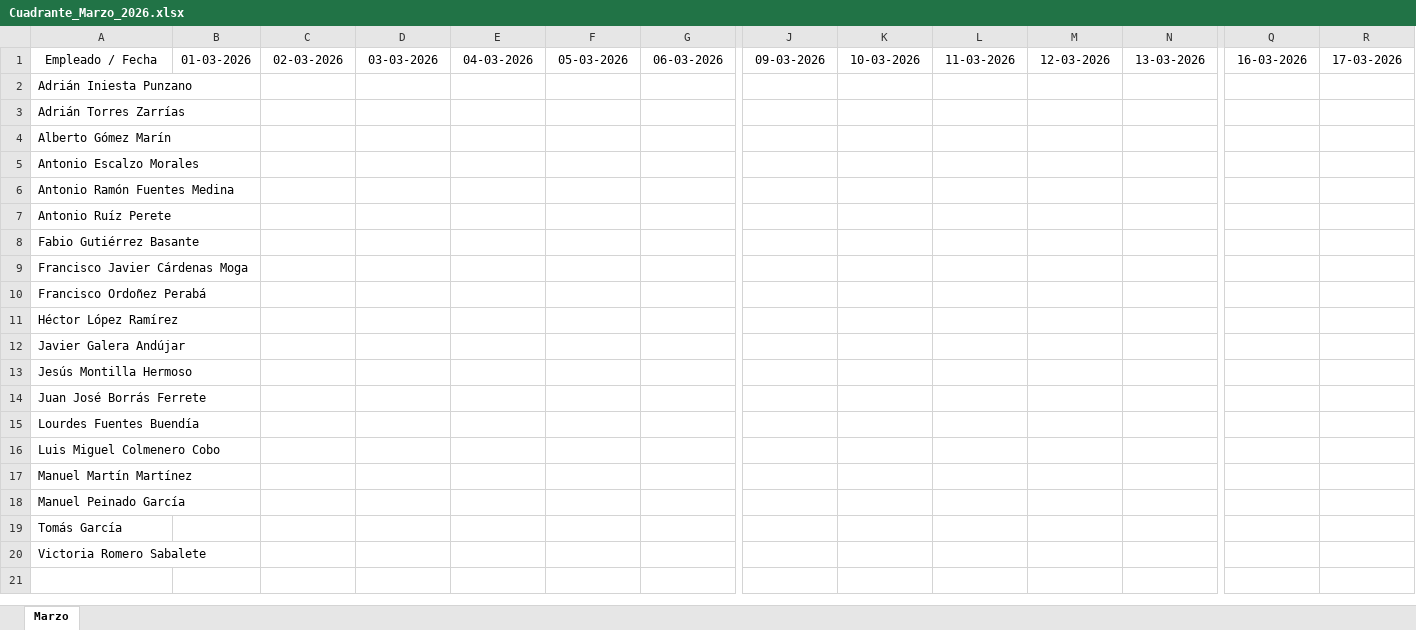
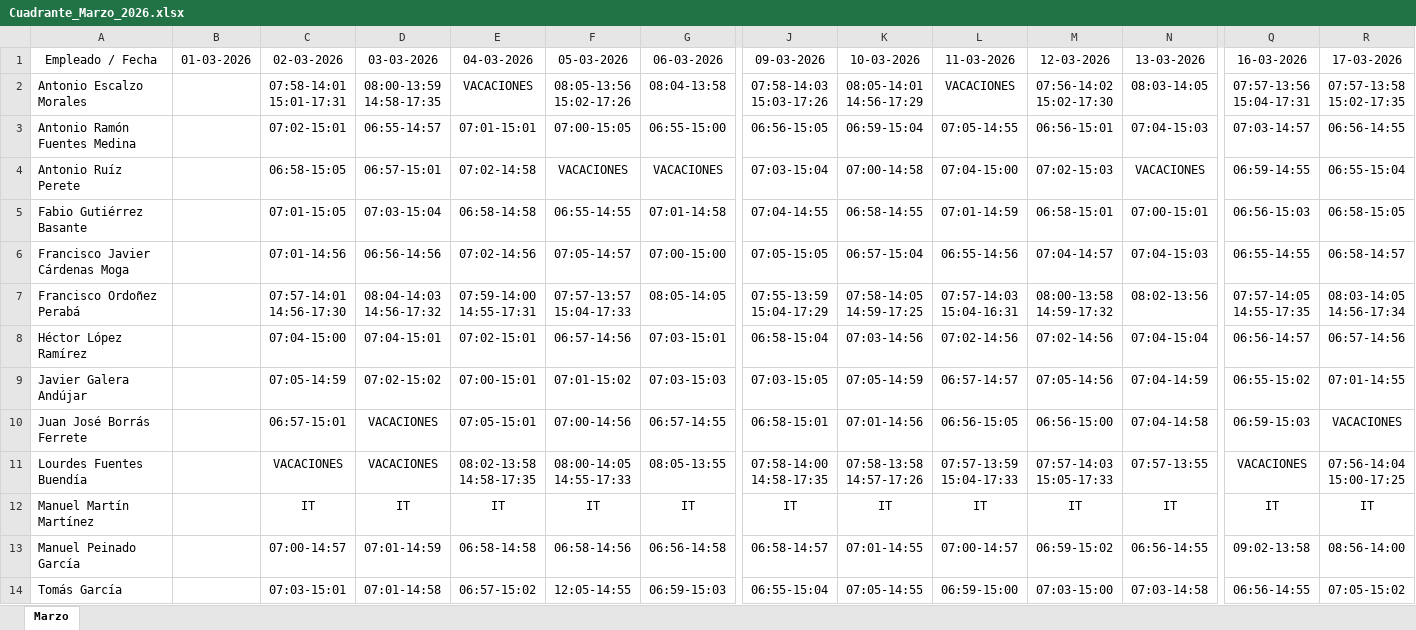
Before and after one commit to antonioescalzo/horarios, an Excel workbook: Cuadrante_Marzo_2026.xlsx, sheet Marzo, drawn as a sheet; only a part is shown, gaps mark what is left out; values as stored, in another font and other column widths than the file's, no borders; removed rows and columns are numbered as before the commit, all else as after; rows hold the shown columns only; ↵ is a line break in a cell; the diff covers the shown part only; the diff names each change by its address in the sheet, - before the commit and + after, or states it on an @@ line.

```diff
--- a/Cuadrante_Marzo_2026.xlsx (sheet Marzo)
+++ b/Cuadrante_Marzo_2026.xlsx (sheet Marzo)
-row 2: Adrián Iniesta Punzano
-row 3: Adrián Torres Zarrías
-row 4: Alberto Gómez Marín
-row 5: Antonio Escalzo Morales
-row 6: Antonio Ramón Fuentes Medina
-row 7: Antonio Ruíz Perete
-row 8: Fabio Gutiérrez Basante
-row 9: Francisco Javier Cárdenas Moga
-row 10: Francisco Ordoñez Perabá
-row 11: Héctor López Ramírez
-row 12: Javier Galera Andújar
-row 13: Jesús Montilla Hermoso
-row 14: Juan José Borrás Ferrete
-row 15: Lourdes Fuentes Buendía
-row 16: Luis Miguel Colmenero Cobo
-row 17: Manuel Martín Martínez
-row 18: Manuel Peinado García
-row 19: Tomás García
-row 20: Victoria Romero Sabalete
+row 2: Antonio Escalzo Morales |  | 07:58-14:01 ↵ 15:01-17:31 | 08:00-13:59 ↵ 14:58-17:35 | VACACIONES | 08:05-13:56 ↵ 15:02-17:26 | 08:04-13:58 | 07:58-14:03 ↵ 15:03-17:26 | 08:05-14:01 ↵ 14:56-17:29 | VACACIONES | 07:56-14:02 ↵ 15:02-17:30 | 08:03-14:05 | 07:57-13:56 ↵ 15:04-17:31 | 07:57-13:58 ↵ 15:02-17:35
+row 3: Antonio Ramón Fuentes Medina |  | 07:02-15:01 | 06:55-14:57 | 07:01-15:01 | 07:00-15:05 | 06:55-15:00 | 06:56-15:05 | 06:59-15:04 | 07:05-14:55 | 06:56-15:01 | 07:04-15:03 | 07:03-14:57 | 06:56-14:55
+row 4: Antonio Ruíz Perete |  | 06:58-15:05 | 06:57-15:01 | 07:02-14:58 | VACACIONES | VACACIONES | 07:03-15:04 | 07:00-14:58 | 07:04-15:00 | 07:02-15:03 | VACACIONES | 06:59-14:55 | 06:55-15:04
+row 5: Fabio Gutiérrez Basante |  | 07:01-15:05 | 07:03-15:04 | 06:58-14:58 | 06:55-14:55 | 07:01-14:58 | 07:04-14:55 | 06:58-14:55 | 07:01-14:59 | 06:58-15:01 | 07:00-15:01 | 06:56-15:03 | 06:58-15:05
+row 6: Francisco Javier Cárdenas Moga |  | 07:01-14:56 | 06:56-14:56 | 07:02-14:56 | 07:05-14:57 | 07:00-15:00 | 07:05-15:05 | 06:57-15:04 | 06:55-14:56 | 07:04-14:57 | 07:04-15:03 | 06:55-14:55 | 06:58-14:57
+row 7: Francisco Ordoñez Perabá |  | 07:57-14:01 ↵ 14:56-17:30 | 08:04-14:03 ↵ 14:56-17:32 | 07:59-14:00 ↵ 14:55-17:31 | 07:57-13:57 ↵ 15:04-17:33 | 08:05-14:05 | 07:55-13:59 ↵ 15:04-17:29 | 07:58-14:05 ↵ 14:59-17:25 | 07:57-14:03 ↵ 15:04-16:31 | 08:00-13:58 ↵ 14:59-17:32 | 08:02-13:56 | 07:57-14:05 ↵ 14:55-17:35 | 08:03-14:05 ↵ 14:56-17:34
+row 8: Héctor López Ramírez |  | 07:04-15:00 | 07:04-15:01 | 07:02-15:01 | 06:57-14:56 | 07:03-15:01 | 06:58-15:04 | 07:03-14:56 | 07:02-14:56 | 07:02-14:56 | 07:04-15:04 | 06:56-14:57 | 06:57-14:56
+row 9: Javier Galera Andújar |  | 07:05-14:59 | 07:02-15:02 | 07:00-15:01 | 07:01-15:02 | 07:03-15:03 | 07:03-15:05 | 07:05-14:59 | 06:57-14:57 | 07:05-14:56 | 07:04-14:59 | 06:55-15:02 | 07:01-14:55
+row 10: Juan José Borrás Ferrete |  | 06:57-15:01 | VACACIONES | 07:05-15:01 | 07:00-14:56 | 06:57-14:55 | 06:58-15:01 | 07:01-14:56 | 06:56-15:05 | 06:56-15:00 | 07:04-14:58 | 06:59-15:03 | VACACIONES
+row 11: Lourdes Fuentes Buendía |  | VACACIONES | VACACIONES | 08:02-13:58 ↵ 14:58-17:35 | 08:00-14:05 ↵ 14:55-17:33 | 08:05-13:55 | 07:58-14:00 ↵ 14:58-17:35 | 07:58-13:58 ↵ 14:57-17:26 | 07:57-13:59 ↵ 15:04-17:33 | 07:57-14:03 ↵ 15:05-17:33 | 07:57-13:55 | VACACIONES | 07:56-14:04 ↵ 15:00-17:25
+row 12: Manuel Martín Martínez |  | IT | IT | IT | IT | IT | IT | IT | IT | IT | IT | IT | IT
+row 13: Manuel Peinado García |  | 07:00-14:57 | 07:01-14:59 | 06:58-14:58 | 06:58-14:56 | 06:56-14:58 | 06:58-14:57 | 07:01-14:55 | 07:00-14:57 | 06:59-15:02 | 06:56-14:55 | 09:02-13:58 | 08:56-14:00
+row 14: Tomás García |  | 07:03-15:01 | 07:01-14:58 | 06:57-15:02 | 12:05-14:55 | 06:59-15:03 | 06:55-15:04 | 07:05-14:55 | 06:59-15:00 | 07:03-15:00 | 07:03-14:58 | 06:56-14:55 | 07:05-15:02
```
Also changed, not shown: 1 added row elsewhere in this sheet, Cuadrante_Abril_2026.xlsx, Cuadrante_Enero_2026.xlsx, 2 other files.
